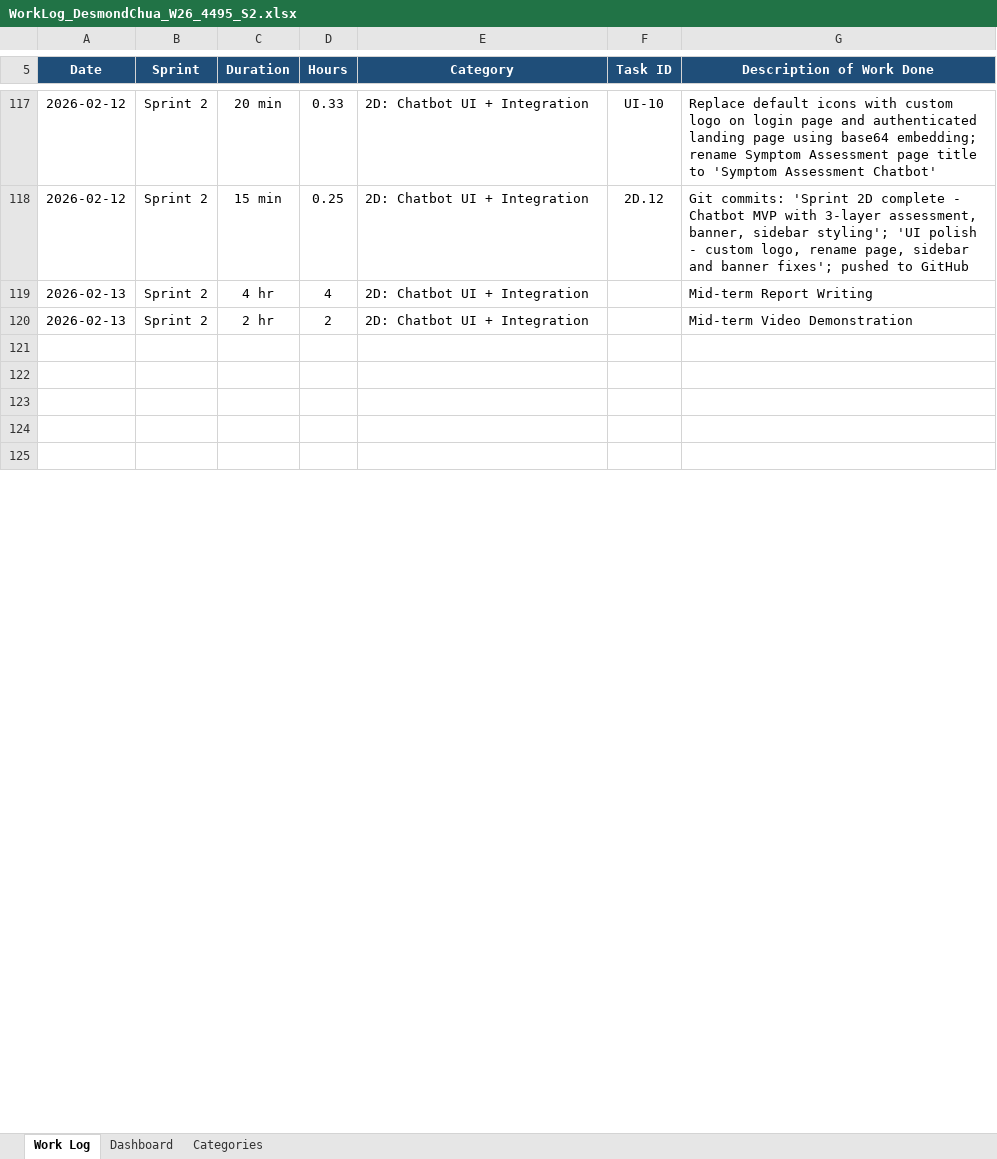
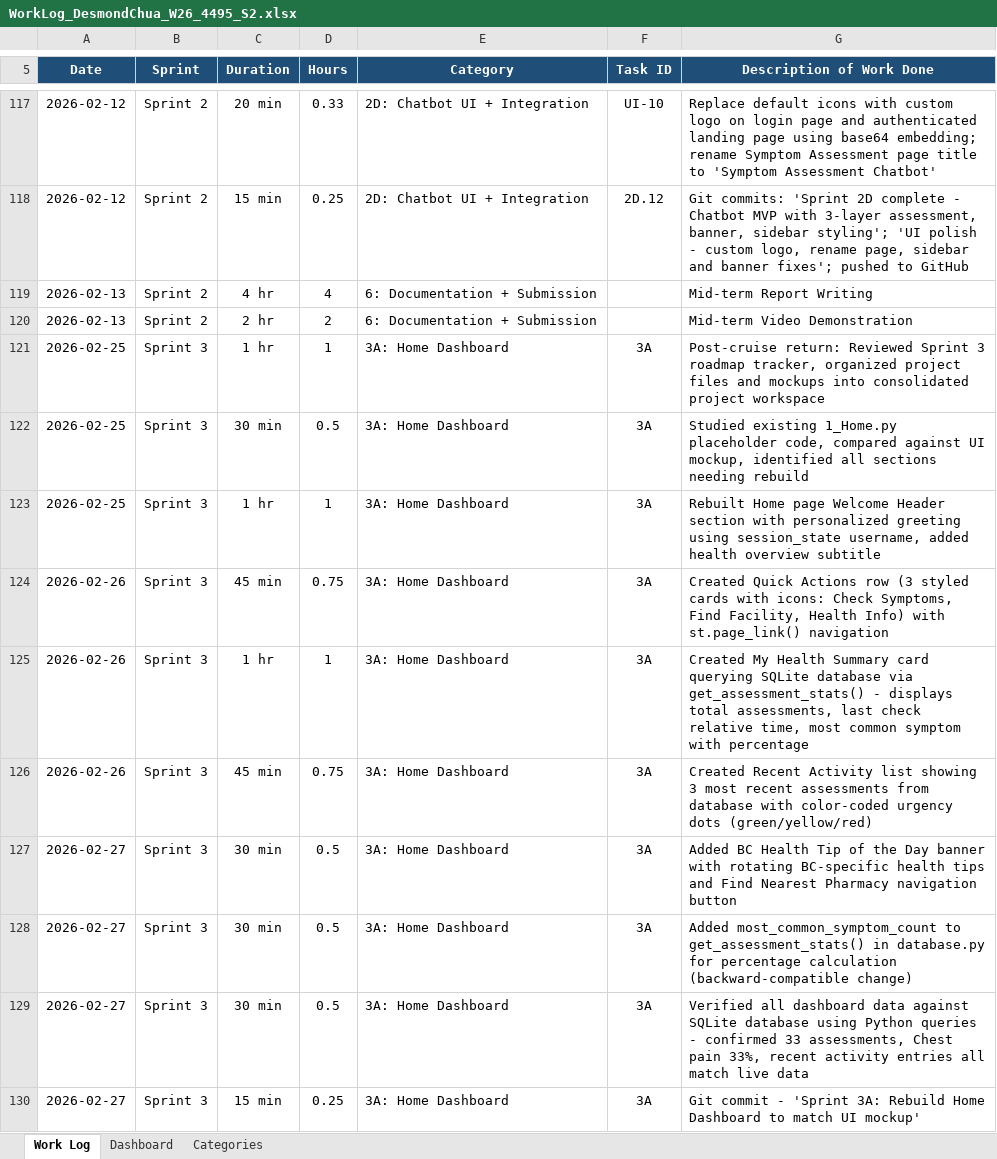
Before and after one commit to desporamon/W26_4495_S2_DesmondC, an Excel workbook: DocumentsAndReports/worklog/WorkLog_DesmondChua_W26_4495_S2.xlsx, sheet Work Log, drawn as a sheet; only a part is shown, gaps mark what is left out; the shorter side is filled out with more unchanged rows; values as stored, in another font and other column widths than the file's, no borders; conditional formats not drawn; the diff covers the shown part only; the diff names each change by its address in the sheet, - before the commit and + after, or states it on an @@ line.

Commit message:
Updated Work Log as part of Progress Report 2 submission

```diff
--- a/DocumentsAndReports/worklog/WorkLog_DesmondChua_W26_4495_S2.xlsx (sheet Work Log)
+++ b/DocumentsAndReports/worklog/WorkLog_DesmondChua_W26_4495_S2.xlsx (sheet Work Log)
-E119:E120 (Category): 2D: Chatbot UI + Integration
+E119:E120 (Category): 6: Documentation + Submission
+row 121: 2026-02-25 | Sprint 3 | 1 hr | 1 | 3A: Home Dashboard | 3A | Post-cruise return: Reviewed Sprint 3 roadmap tracker, organized project files and mockups into consolidated project workspace
+row 122: 2026-02-25 | Sprint 3 | 30 min | 0.5 | 3A: Home Dashboard | 3A | Studied existing 1_Home.py placeholder code, compared against UI mockup, identified all sections needing rebuild
+row 123: 2026-02-25 | Sprint 3 | 1 hr | 1 | 3A: Home Dashboard | 3A | Rebuilt Home page Welcome Header section with personalized greeting using session_state username, added health overview subtitle
+row 124: 2026-02-26 | Sprint 3 | 45 min | 0.75 | 3A: Home Dashboard | 3A | Created Quick Actions row (3 styled cards with icons: Check Symptoms, Find Facility, Health Info) with st.page_link() navigation
+row 125: 2026-02-26 | Sprint 3 | 1 hr | 1 | 3A: Home Dashboard | 3A | Created My Health Summary card querying SQLite database via get_assessment_stats() - displays total assessments, last check relative time, most common symptom with percentage
+row 126: 2026-02-26 | Sprint 3 | 45 min | 0.75 | 3A: Home Dashboard | 3A | Created Recent Activity list showing 3 most recent assessments from database with color-coded urgency dots (green/yellow/red)
+row 127: 2026-02-27 | Sprint 3 | 30 min | 0.5 | 3A: Home Dashboard | 3A | Added BC Health Tip of the Day banner with rotating BC-specific health tips and Find Nearest Pharmacy navigation button
+row 128: 2026-02-27 | Sprint 3 | 30 min | 0.5 | 3A: Home Dashboard | 3A | Added most_common_symptom_count to get_assessment_stats() in database.py for percentage calculation (backward-compatible change)
+row 129: 2026-02-27 | Sprint 3 | 30 min | 0.5 | 3A: Home Dashboard | 3A | Verified all dashboard data against SQLite database using Python queries - confirmed 33 assessments, Chest pain 33%, recent activity entries all match live data
+row 130: 2026-02-27 | Sprint 3 | 15 min | 0.25 | 3A: Home Dashboard | 3A | Git commit - 'Sprint 3A: Rebuild Home Dashboard to match UI mockup'
```
Also changed, not shown: 12 added rows, 22 removed rows and 1 edited cell elsewhere in this sheet, sheet Dashboard, formulas that keep their value.
